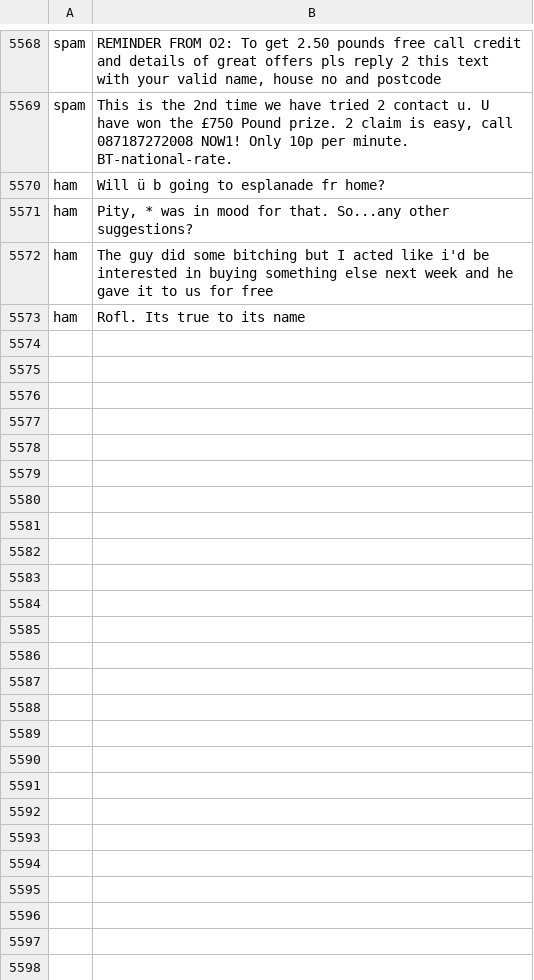
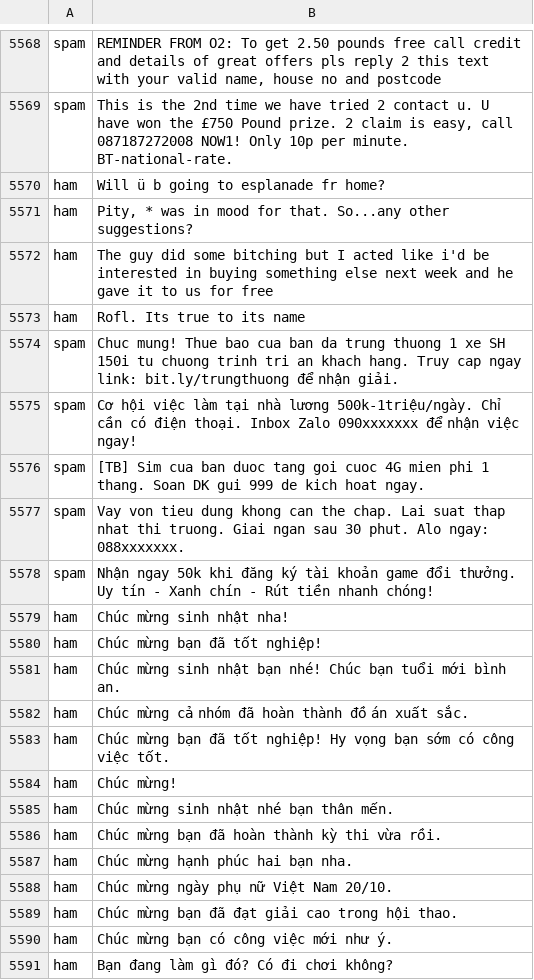
Before and after one commit to huynhyen255/DOANCHUYENNGANH, a CSV file: 2cls_spam_text_cls.csv, drawn as a sheet; only a part is shown, gaps mark what is left out.

Commit message:
Add files via upload

```diff
--- a/2cls_spam_text_cls.csv
+++ b/2cls_spam_text_cls.csv
@@ -5575 +5575,19 @@ ham,The guy did some bitching but I acted like i'd be interested in buying somet
 ham,Rofl. Its true to its name
+spam,Chuc mung! Thue bao cua ban da trung thuong 1 xe SH 150i tu chuong trinh tri an khach hang. Truy cap ngay link: bit.ly/trungthuong để nhận giải.
+spam,Cơ hội việc làm tại nhà lương 500k-1triệu/ngày. Chỉ cần có điện thoại. Inbox Zalo 090xxxxxxx để nhận việc ngay!
+spam,[TB] Sim cua ban duoc tang goi cuoc 4G mien phi 1 thang. Soan DK gui 999 de kich hoat ngay.
+spam,Vay von tieu dung khong can the chap. Lai suat thap nhat thi truong. Giai ngan sau 30 phut. Alo ngay: 088xxxxxxx.
+spam,Nhận ngay 50k khi đăng ký tài khoản game đổi thưởng. Uy tín - Xanh chín - Rút tiền nhanh chóng!
+ham,Chúc mừng sinh nhật nha!
+ham,Chúc mừng bạn đã tốt nghiệp!
+ham,Chúc mừng sinh nhật bạn nhé! Chúc bạn tuổi mới bình an.
+ham,Chúc mừng cả nhóm đã hoàn thành đồ án xuất sắc.
+ham,Chúc mừng bạn đã tốt nghiệp! Hy vọng bạn sớm có công việc tốt.
+ham,Chúc mừng!
+ham,Chúc mừng sinh nhật nhé bạn thân mến.
+ham,Chúc mừng bạn đã hoàn thành kỳ thi vừa rồi.
+ham,Chúc mừng hạnh phúc hai bạn nha.
+ham,Chúc mừng ngày phụ nữ Việt Nam 20/10.
+ham,Chúc mừng bạn đã đạt giải cao trong hội thao.
+ham,Chúc mừng bạn có công việc mới như ý.
+ham,Bạn đang làm gì đó? Có đi chơi không?
```
